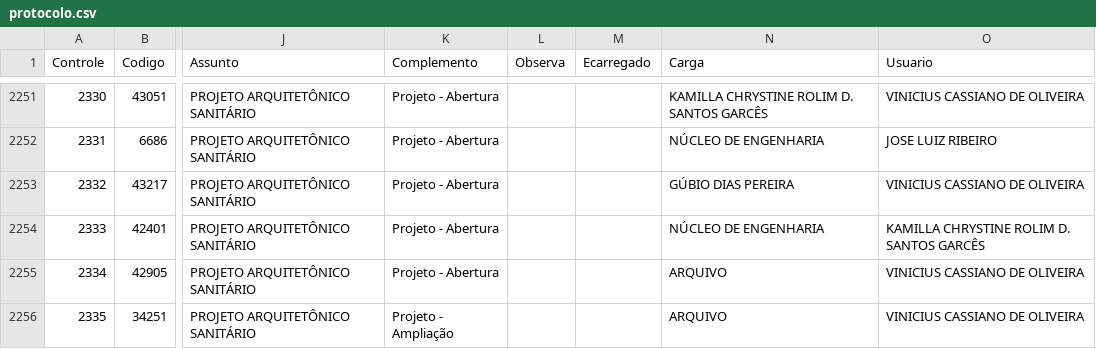
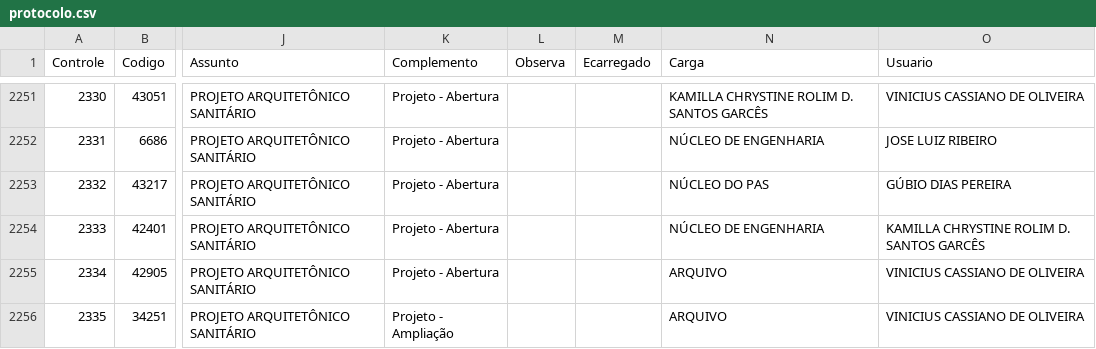
Before and after one commit to VisaAnapolis/APP, a CSV file: data/protocolo.csv, drawn as a sheet; only a part is shown, gaps mark what is left out; the diff names each change by its address in the sheet, - before the commit and + after, or states it on an @@ line.

```diff
--- a/data/protocolo.csv
+++ b/data/protocolo.csv
-N2253 (Carga): GÚBIO DIAS PEREIRA
+N2253 (Carga): NÚCLEO DO PAS
-O2253 (Usuario): VINICIUS CASSIANO DE OLIVEIRA
+O2253 (Usuario): GÚBIO DIAS PEREIRA
```
Also changed, not shown: data/rdpf.csv, data/tramitacao.csv, 13 other files.
